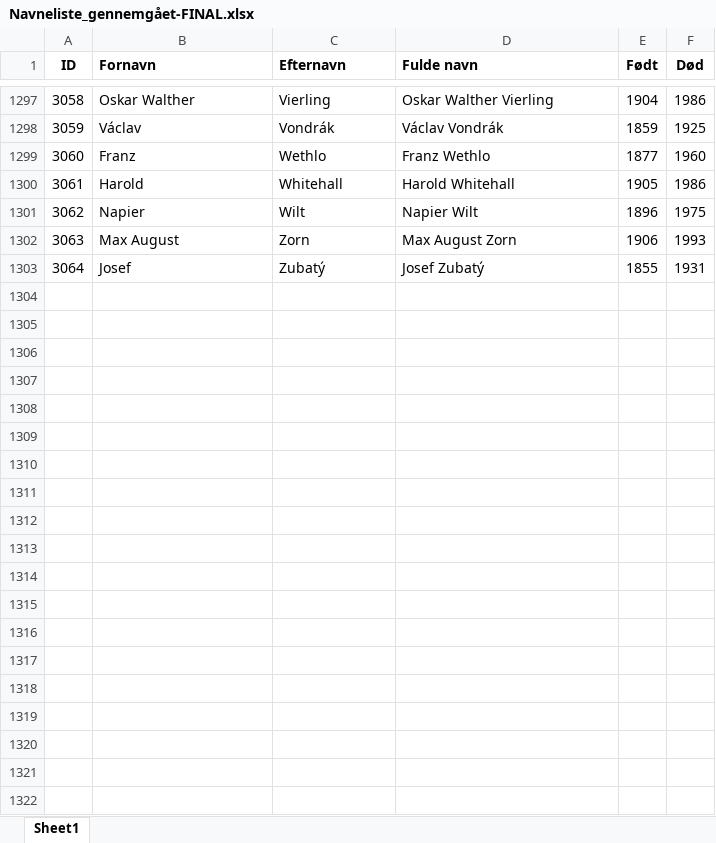
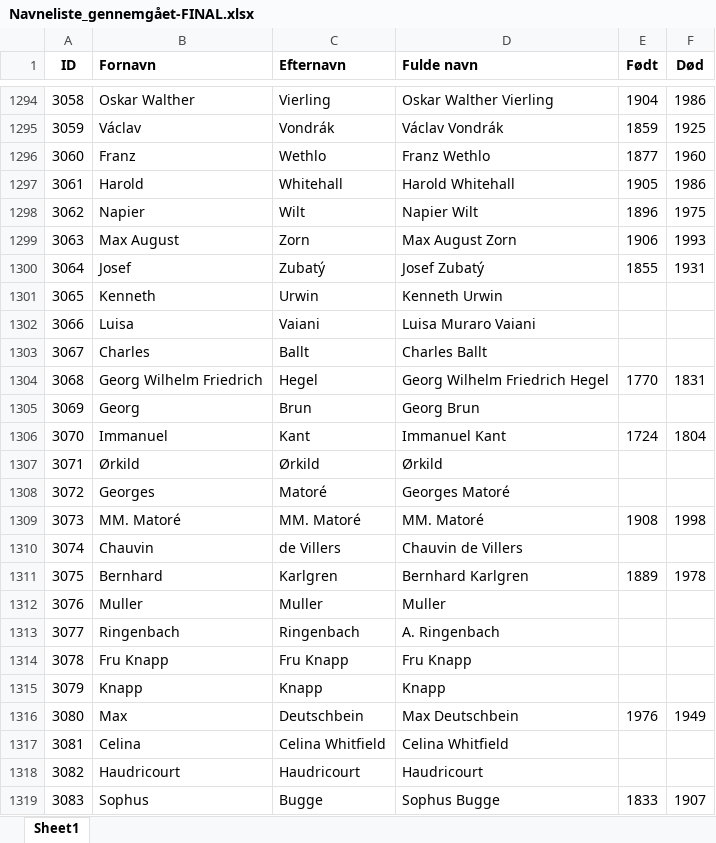
Before and after one commit to kuhumcst/glossematics, an Excel workbook: resources/dk/cst/glossematics/Navneliste_gennemgået-FINAL.xlsx, sheet Sheet1, drawn as a sheet; only a part is shown, gaps mark what is left out; values as stored, in another font and other column widths than the file's, no borders; the diff covers the shown part only; the diff names each change by its address in the sheet, - before the commit and + after, or states it on an @@ line.

```diff
--- a/resources/dk/cst/glossematics/Navneliste_gennemgået-FINAL.xlsx (sheet Sheet1)
+++ b/resources/dk/cst/glossematics/Navneliste_gennemgået-FINAL.xlsx (sheet Sheet1)
+row 1301: 3065 | Kenneth | Urwin | Kenneth Urwin
+row 1302: 3066 | Luisa | Vaiani | Luisa Muraro Vaiani
+row 1303: 3067 | Charles | Ballt | Charles Ballt
+row 1304: 3068 | Georg Wilhelm Friedrich | Hegel | Georg Wilhelm Friedrich Hegel | 1770 | 1831
+row 1305: 3069 | Georg | Brun | Georg Brun
+row 1306: 3070 | Immanuel | Kant | Immanuel Kant | 1724 | 1804
+row 1307: 3071 | Ørkild | Ørkild | Ørkild
+row 1308: 3072 | Georges | Matoré | Georges Matoré
+row 1309: 3073 | MM. Matoré | MM. Matoré | MM. Matoré | 1908 | 1998
+row 1310: 3074 | Chauvin | de Villers | Chauvin de Villers
+row 1311: 3075 | Bernhard | Karlgren | Bernhard Karlgren | 1889 | 1978
+row 1312: 3076 | Muller | Muller | Muller
+row 1313: 3077 | Ringenbach | Ringenbach | A. Ringenbach
+row 1314: 3078 | Fru Knapp | Fru Knapp | Fru Knapp
+row 1315: 3079 | Knapp | Knapp | Knapp
+row 1316: 3080 | Max | Deutschbein | Max Deutschbein | 1976 | 1949
+row 1317: 3081 | Celina | Celina Whitfield | Celina Whitfield
+row 1318: 3082 | Haudricourt | Haudricourt | Haudricourt
+row 1319: 3083 | Sophus | Bugge | Sophus Bugge | 1833 | 1907
```
Also changed, not shown: 27 added rows, 12 removed rows, 1 moved row, 251 edited cells and row numbers in column A elsewhere in this sheet, 7 other files.
